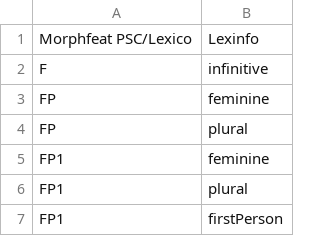
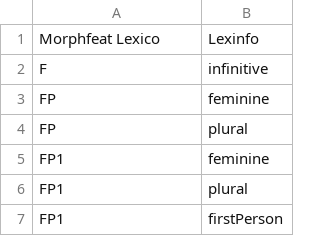
Before and after one commit to klab-ilc-cnr/Tables-for-mapping-of-Italian-lexicon-CompL-it, a CSV file: PSC_Lexico_MorphFeat.csv, drawn as a sheet; only a part is shown.

Commit message:
Update PSC_Lexico_MorphFeat.csv

```diff
--- a/PSC_Lexico_MorphFeat.csv
+++ b/PSC_Lexico_MorphFeat.csv
@@ -1,2 +1,2 @@
-Morphfeat PSC/Lexico,Lexinfo
+Morphfeat Lexico,Lexinfo
 F,infinitive
```
